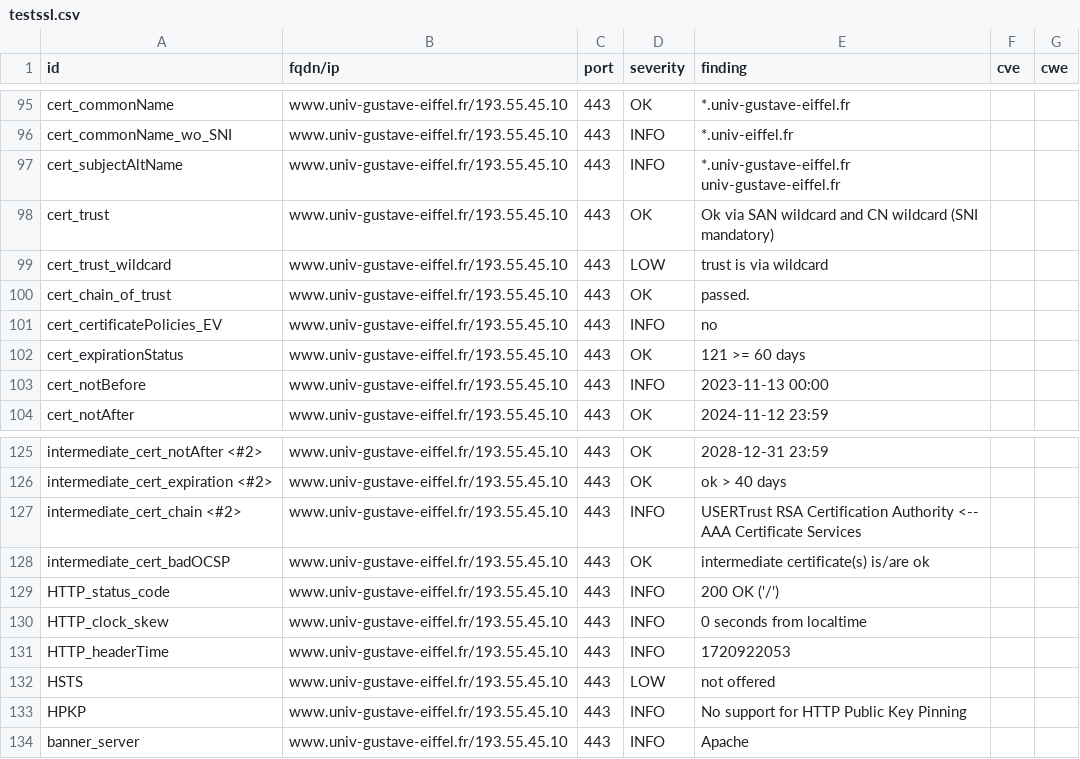
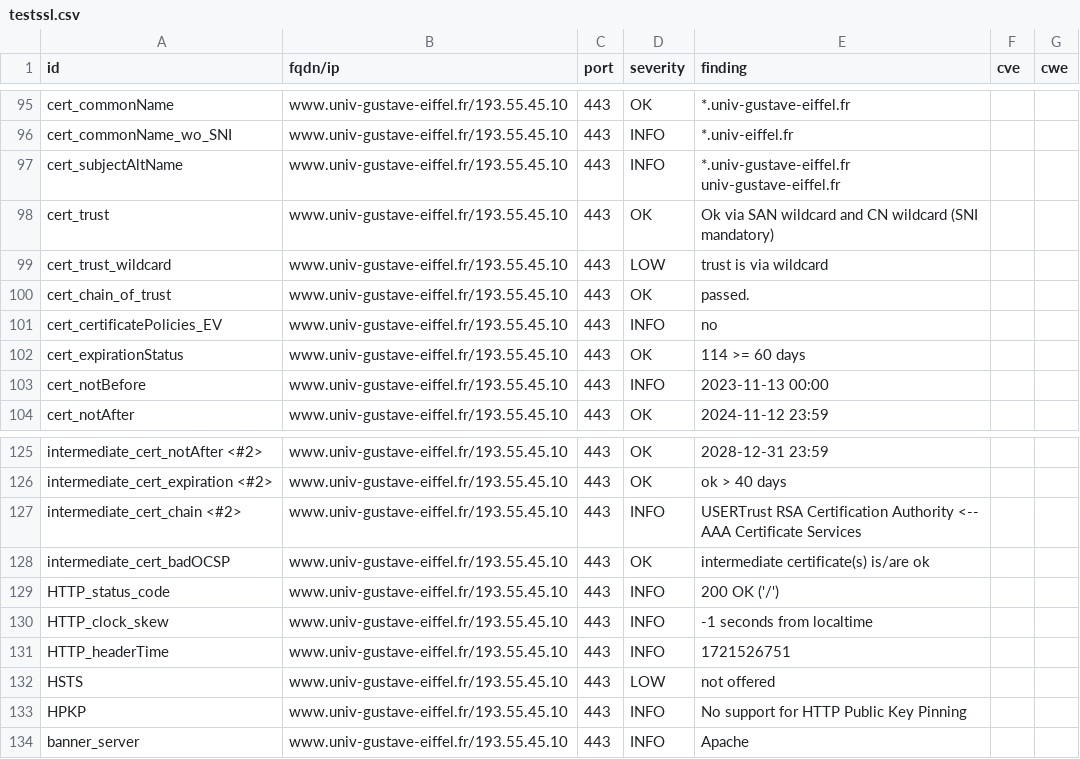
Before and after one commit to Florence-ReseauPro/DashLordReseaupro, a CSV file: results/aHR0cHM6Ly93d3cudW5pdi1ndXN0YXZlLWVpZmZlbC5mci9pbnRlcm5hdGlvbmFsL2V0dWRpYW50cy1pbnRlcm5hdGlvbmF1eA==/testssl.csv, drawn as a sheet; only a part is shown, gaps mark what is left out; the diff names each change by its address in the sheet, - before the commit and + after, or states it on an @@ line.

```diff
--- a/results/aHR0cHM6Ly93d3cudW5pdi1ndXN0YXZlLWVpZmZlbC5mci9pbnRlcm5hdGlvbmFsL2V0dWRpYW50cy1pbnRlcm5hdGlvbmF1eA==/testssl.csv
+++ b/results/aHR0cHM6Ly93d3cudW5pdi1ndXN0YXZlLWVpZmZlbC5mci9pbnRlcm5hdGlvbmFsL2V0dWRpYW50cy1pbnRlcm5hdGlvbmF1eA==/testssl.csv
-E102 (finding): 121 >= 60 days
+E102 (finding): 114 >= 60 days
-E130 (finding): 0 seconds from localtime
+E130 (finding): -1 seconds from localtime
-E131 (finding): 1720922053
+E131 (finding): 1721526751
```
Also changed, not shown: 11 other files.
